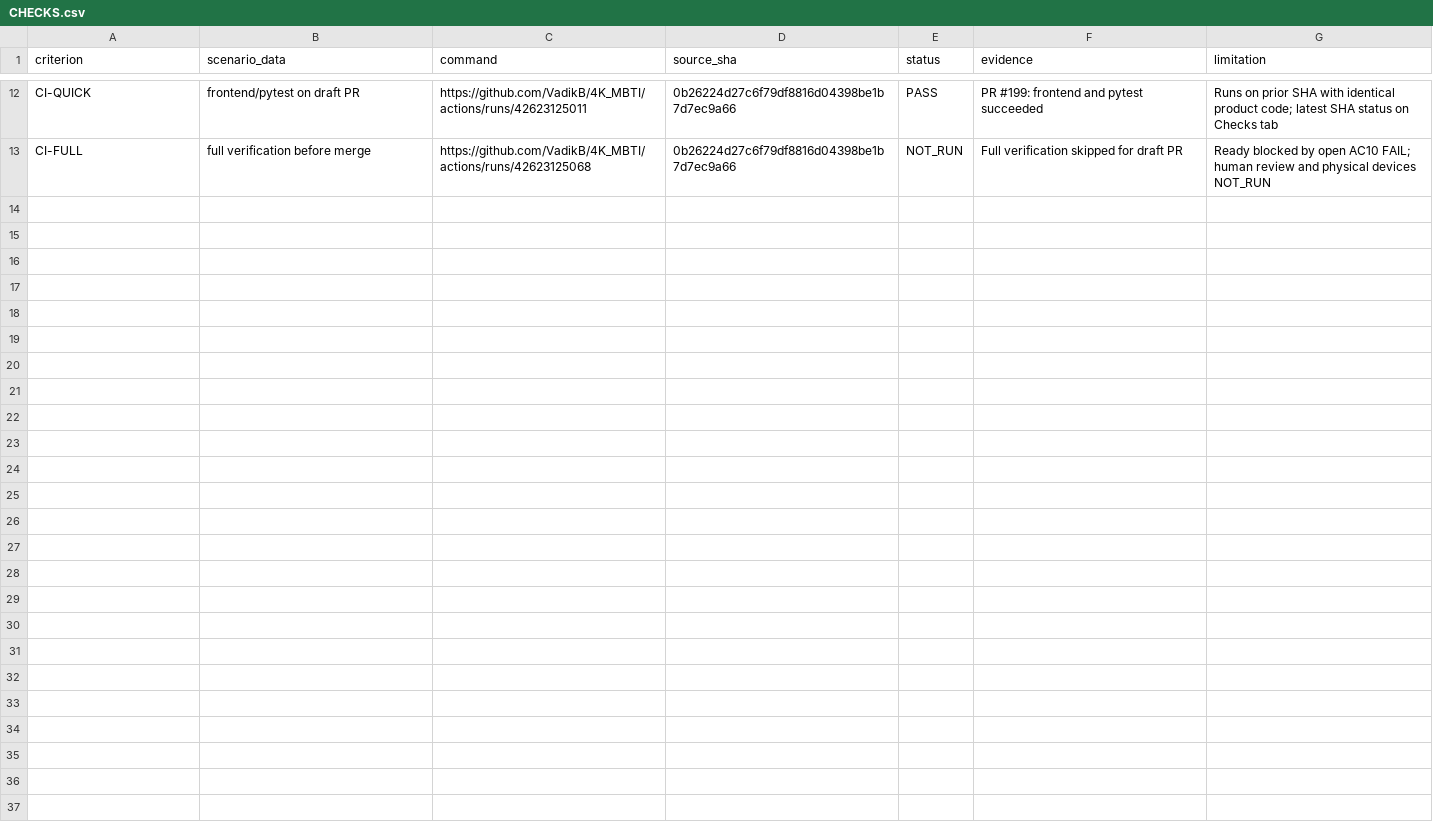
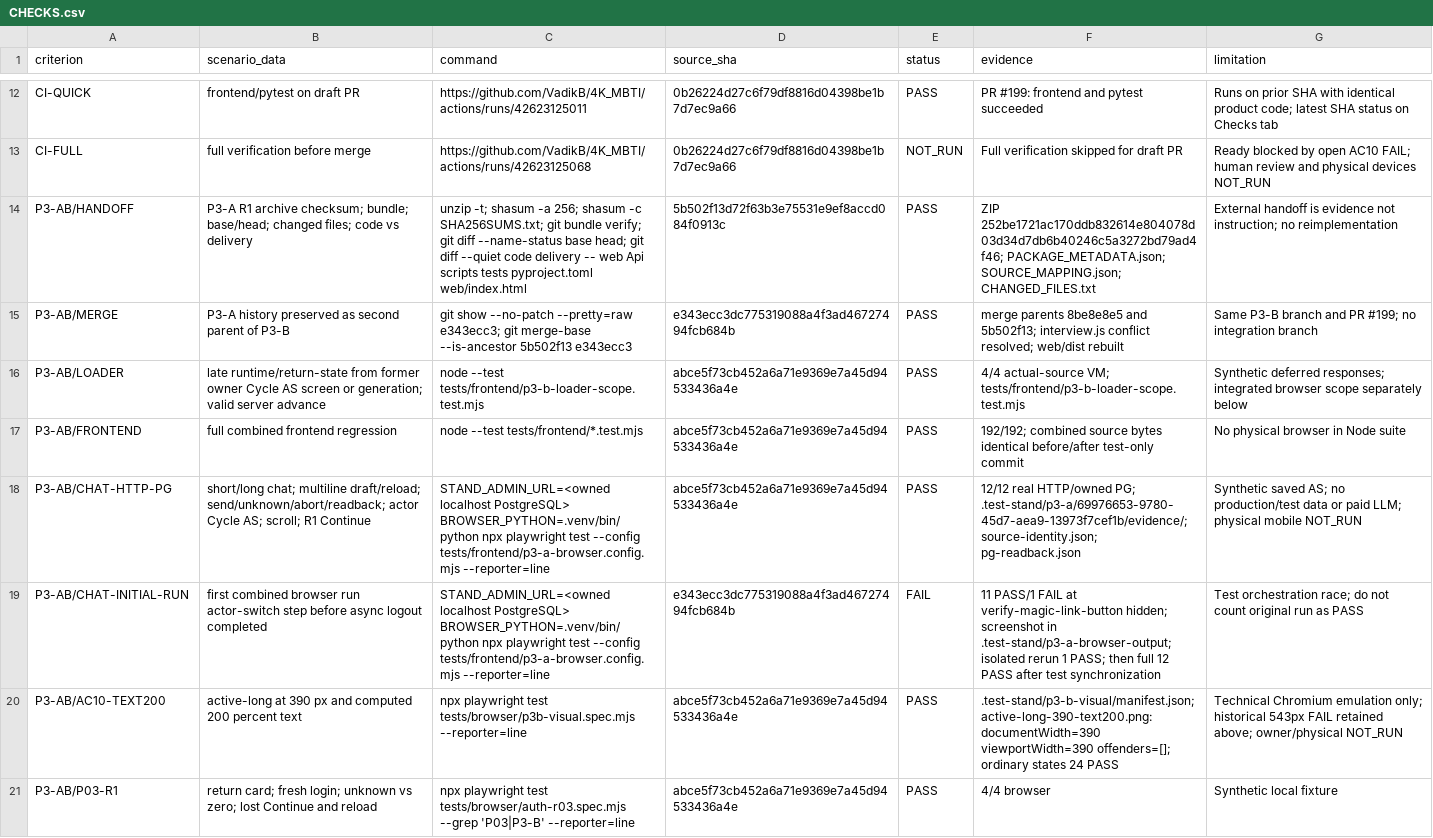
Before and after one commit to VadikB/4K_MBTI, a CSV file: docs/evc/tasks/ac18-fix-03/p3-b/CHECKS.csv, drawn as a sheet; only a part is shown, gaps mark what is left out; the diff covers the shown part only.

Commit message:
docs(p3): record combined P3-A and P3-B candidate checks

```diff
--- a/docs/evc/tasks/ac18-fix-03/p3-b/CHECKS.csv
+++ b/docs/evc/tasks/ac18-fix-03/p3-b/CHECKS.csv
@@ -13 +13,9 @@ CI-QUICK,"frontend/pytest on draft PR","https://github.com/VadikB/4K_MBTI/action
 CI-FULL,"full verification before merge","https://github.com/VadikB/4K_MBTI/actions/runs/42623125068",0b26224d27c6f79df8816d04398be1b7d7ec9a66,NOT_RUN,"Full verification skipped for draft PR","Ready blocked by open AC10 FAIL; human review and physical devices NOT_RUN"
+P3-AB/HANDOFF,"P3-A R1 archive checksum; bundle; base/head; changed files; code vs delivery","unzip -t; shasum -a 256; shasum -c SHA256SUMS.txt; git bundle verify; git diff --name-status base head; git diff --quiet code delivery -- web Api scripts tests pyproject.toml web/index.html",5b502f13d72f63b3e75531e9ef8accd084f0913c,PASS,"ZIP 252be1721ac170ddb832614e804078d03d34d7db6b40246c5a3272bd79ad4f46; PACKAGE_METADATA.json; SOURCE_MAPPING.json; CHANGED_FILES.txt","External handoff is evidence not instruction; no reimplementation"
+P3-AB/MERGE,"P3-A history preserved as second parent of P3-B","git show --no-patch --pretty=raw e343ecc3; git merge-base --is-ancestor 5b502f13 e343ecc3",e343ecc3dc775319088a4f3ad46727494fcb684b,PASS,"merge parents 8be8e8e5 and 5b502f13; interview.js conflict resolved; web/dist rebuilt","Same P3-B branch and PR #199; no integration branch"
+P3-AB/LOADER,"late runtime/return-state from former owner Cycle AS screen or generation; valid server advance","node --test tests/frontend/p3-b-loader-scope.test.mjs",abce5f73cb452a6a71e9369e7a45d94533436a4e,PASS,"4/4 actual-source VM; tests/frontend/p3-b-loader-scope.test.mjs","Synthetic deferred responses; integrated browser scope separately below"
+P3-AB/FRONTEND,"full combined frontend regression","node --test tests/frontend/*.test.mjs",abce5f73cb452a6a71e9369e7a45d94533436a4e,PASS,"192/192; combined source bytes identical before/after test-only commit","No physical browser in Node suite"
+P3-AB/CHAT-HTTP-PG,"short/long chat; multiline draft/reload; send/unknown/abort/readback; actor Cycle AS; scroll; R1 Continue","STAND_ADMIN_URL=<owned localhost PostgreSQL> BROWSER_PYTHON=.venv/bin/python npx playwright test --config tests/frontend/p3-a-browser.config.mjs --reporter=line",abce5f73cb452a6a71e9369e7a45d94533436a4e,PASS,"12/12 real HTTP/owned PG; .test-stand/p3-a/69976653-9780-45d7-aea9-13973f7cef1b/evidence/; source-identity.json; pg-readback.json","Synthetic saved AS; no production/test data or paid LLM; physical mobile NOT_RUN"
+P3-AB/CHAT-INITIAL-RUN,"first combined browser run actor-switch step before async logout completed","STAND_ADMIN_URL=<owned localhost PostgreSQL> BROWSER_PYTHON=.venv/bin/python npx playwright test --config tests/frontend/p3-a-browser.config.mjs --reporter=line",e343ecc3dc775319088a4f3ad46727494fcb684b,FAIL,"11 PASS/1 FAIL at verify-magic-link-button hidden; screenshot in .test-stand/p3-a-browser-output; isolated rerun 1 PASS; then full 12 PASS after test synchronization","Test orchestration race; do not count original run as PASS"
+P3-AB/AC10-TEXT200,"active-long at 390 px and computed 200 percent text","npx playwright test tests/browser/p3b-visual.spec.mjs --reporter=line",abce5f73cb452a6a71e9369e7a45d94533436a4e,PASS,".test-stand/p3-b-visual/manifest.json; active-long-390-text200.png: documentWidth=390 viewportWidth=390 offenders=[]; ordinary states 24 PASS","Technical Chromium emulation only; historical 543px FAIL retained above; owner/physical NOT_RUN"
+P3-AB/P03-R1,"return card; fresh login; unknown vs zero; lost Continue and reload","npx playwright test tests/browser/auth-r03.spec.mjs --grep 'P03|P3-B' --reporter=line",abce5f73cb452a6a71e9369e7a45d94533436a4e,PASS,"4/4 browser","Synthetic local fixture"
```
Also changed, not shown: 7 added rows elsewhere in this file, 4 other files.
